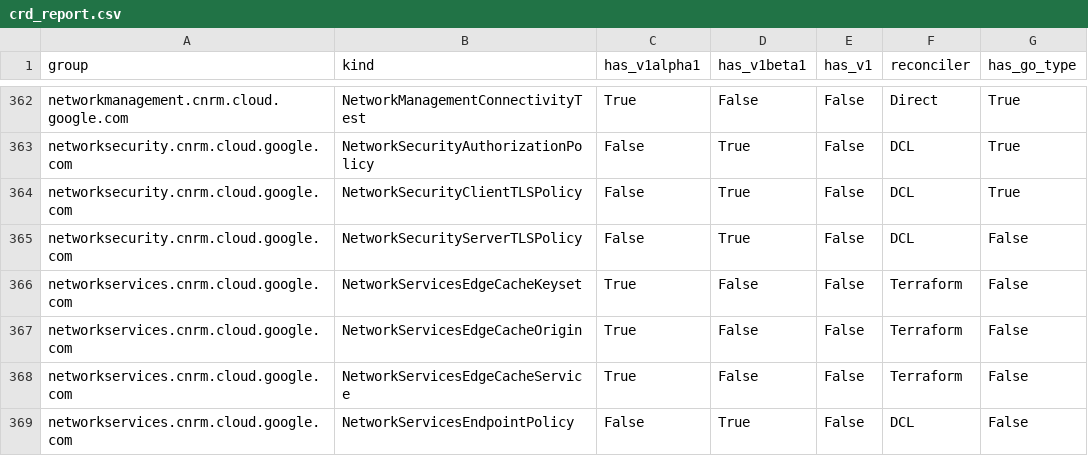
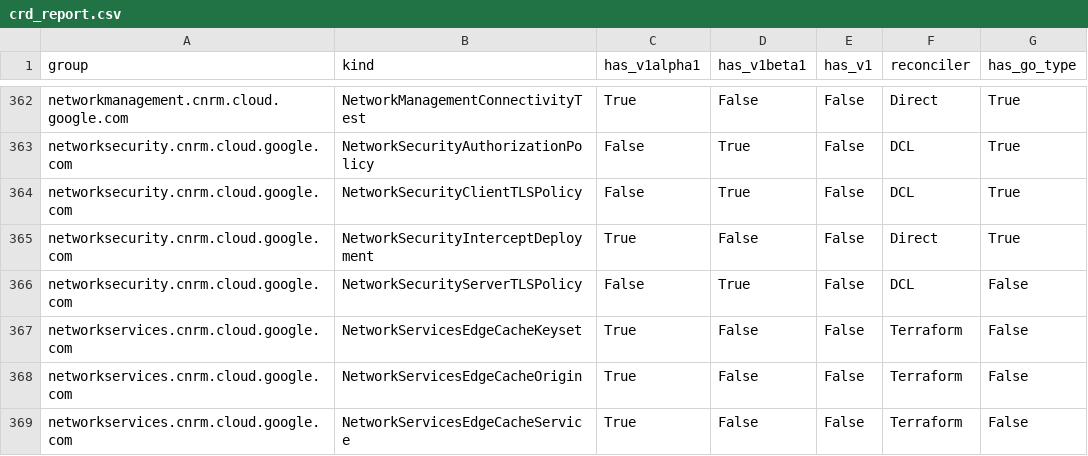
Before and after one commit to GoogleCloudPlatform/k8s-config-connector, a CSV file: docs/reports/crd_report.csv, drawn as a sheet; only a part is shown, gaps mark what is left out; the shorter side is filled out with more unchanged rows.

```diff
--- a/docs/reports/crd_report.csv
+++ b/docs/reports/crd_report.csv
@@ -364,2 +364,3 @@ networksecurity.cnrm.cloud.google.com,NetworkSecurityAuthorizationPolicy,False,T
 networksecurity.cnrm.cloud.google.com,NetworkSecurityClientTLSPolicy,False,True,False,DCL,True
+networksecurity.cnrm.cloud.google.com,NetworkSecurityInterceptDeployment,True,False,False,Direct,True
 networksecurity.cnrm.cloud.google.com,NetworkSecurityServerTLSPolicy,False,True,False,DCL,False
```
Also changed, not shown: 2 other files.
